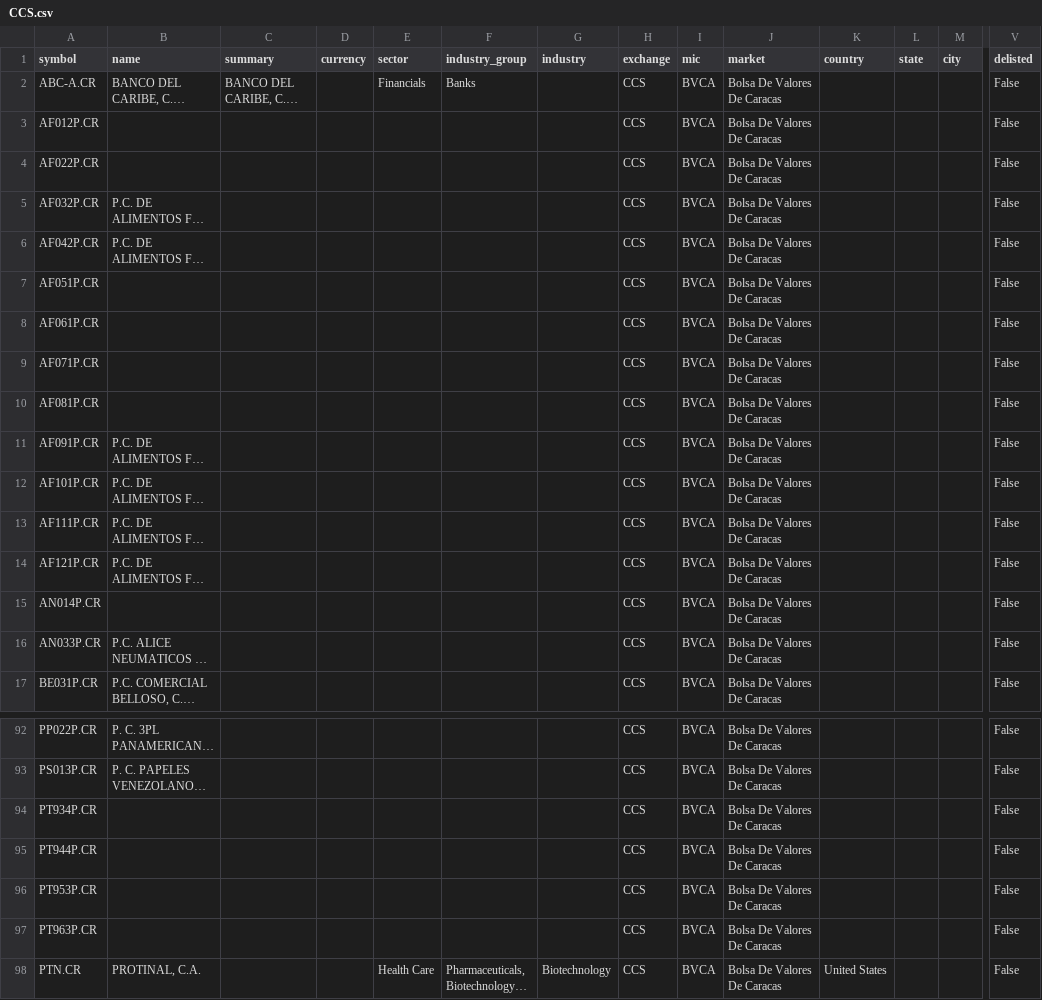
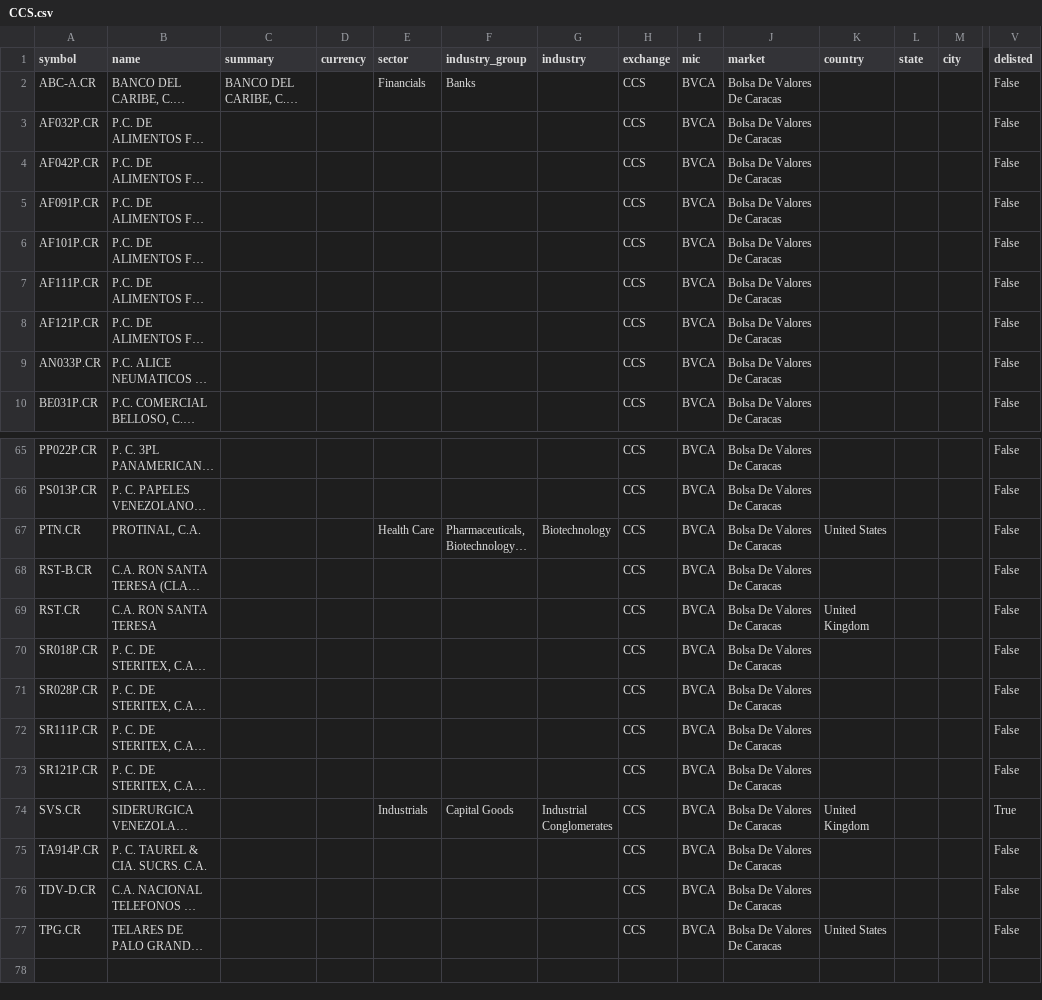
Before and after one commit to JerBouma/FinanceDatabase, a CSV file: database/equities/CCS.csv, drawn as a sheet; only a part is shown, gaps mark what is left out; the shorter side is filled out with more unchanged rows; long unchanged cells end in …; rows hold the shown columns only; the diff covers the shown part only; the diff names each change by its address in the sheet, - before the commit and + after, or states it on an @@ line.

```diff
--- a/database/equities/CCS.csv
+++ b/database/equities/CCS.csv
-row 3: AF012P.CR |  |  |  |  |  |  | CCS | BVCA | Bolsa De Valores De Caracas |  |  |  | False
-row 4: AF022P.CR |  |  |  |  |  |  | CCS | BVCA | Bolsa De Valores De Caracas |  |  |  | False
-row 7: AF051P.CR |  |  |  |  |  |  | CCS | BVCA | Bolsa De Valores De Caracas |  |  |  | False
-row 8: AF061P.CR |  |  |  |  |  |  | CCS | BVCA | Bolsa De Valores De Caracas |  |  |  | False
-row 9: AF071P.CR |  |  |  |  |  |  | CCS | BVCA | Bolsa De Valores De Caracas |  |  |  | False
-row 10: AF081P.CR |  |  |  |  |  |  | CCS | BVCA | Bolsa De Valores De Caracas |  |  |  | False
-row 15: AN014P.CR |  |  |  |  |  |  | CCS | BVCA | Bolsa De Valores De Caracas |  |  |  | False
-row 94: PT934P.CR |  |  |  |  |  |  | CCS | BVCA | Bolsa De Valores De Caracas |  |  |  | False
-row 95: PT944P.CR |  |  |  |  |  |  | CCS | BVCA | Bolsa De Valores De Caracas |  |  |  | False
-row 96: PT953P.CR |  |  |  |  |  |  | CCS | BVCA | Bolsa De Valores De Caracas |  |  |  | False
-row 97: PT963P.CR |  |  |  |  |  |  | CCS | BVCA | Bolsa De Valores De Caracas |  |  |  | False
```
Also changed, not shown: 23 removed rows elsewhere in this file, database/equities/BUE.csv, database/equities/CSE.csv, 47 other files.
